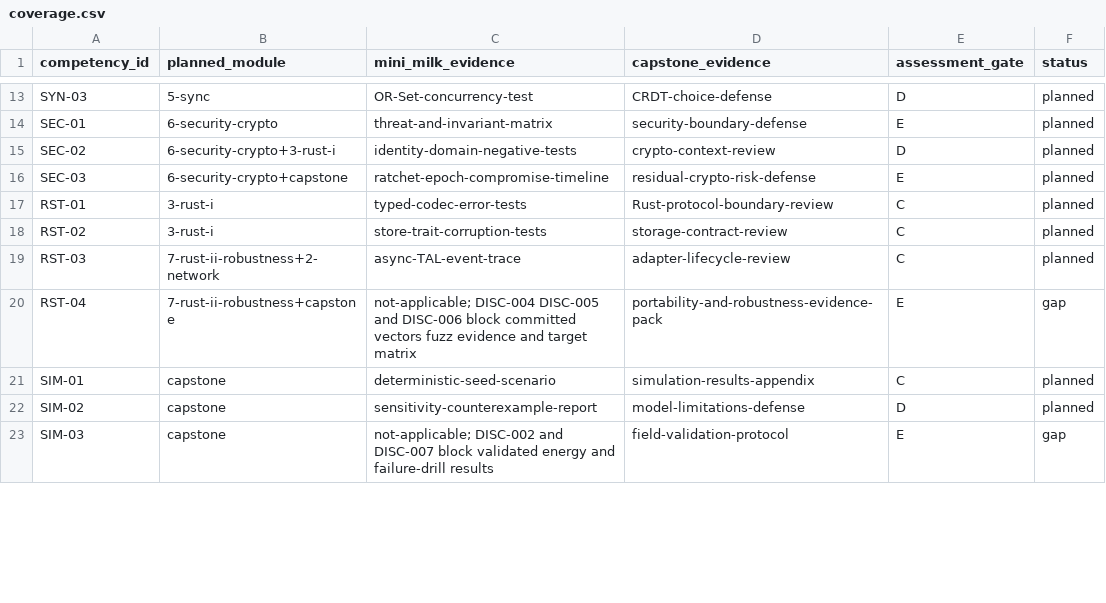
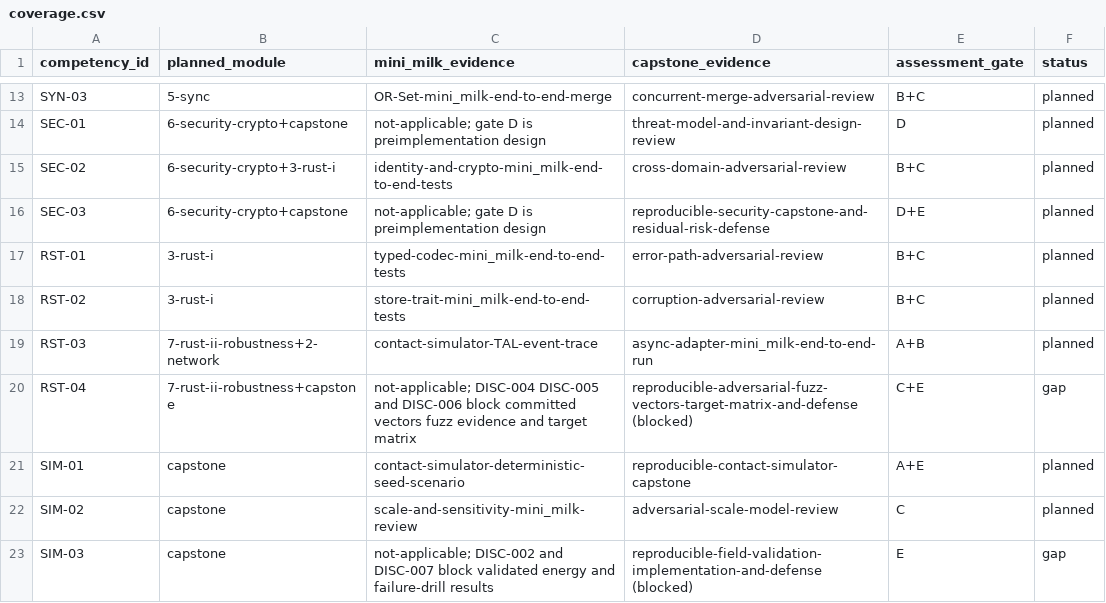
Before and after one commit to Xjensu/milk_proto, a CSV file: course/audit/coverage.csv, drawn as a sheet; only a part is shown, gaps mark what is left out; the diff covers the shown part only; the diff names each change by its address in the sheet, - before the commit and + after, or states it on an @@ line.

Commit message:
docs(course): align gates and Russian glossary headings

```diff
--- a/course/audit/coverage.csv
+++ b/course/audit/coverage.csv
-C13 (mini_milk_evidence): OR-Set-concurrency-test
+C13 (mini_milk_evidence): OR-Set-mini_milk-end-to-end-merge
-D13 (capstone_evidence): CRDT-choice-defense
+D13 (capstone_evidence): concurrent-merge-adversarial-review
-E13 (assessment_gate): D
+E13 (assessment_gate): B+C
-B14 (planned_module): 6-security-crypto
+B14 (planned_module): 6-security-crypto+capstone
-C14 (mini_milk_evidence): threat-and-invariant-matrix
+C14 (mini_milk_evidence): not-applicable; gate D is preimplementation design
-D14 (capstone_evidence): security-boundary-defense
+D14 (capstone_evidence): threat-model-and-invariant-design-review
-E14 (assessment_gate): E
+E14 (assessment_gate): D
-C15 (mini_milk_evidence): identity-domain-negative-tests
+C15 (mini_milk_evidence): identity-and-crypto-mini_milk-end-to-end-tests
-D15 (capstone_evidence): crypto-context-review
+D15 (capstone_evidence): cross-domain-adversarial-review
-E15 (assessment_gate): D
+E15 (assessment_gate): B+C
-C16 (mini_milk_evidence): ratchet-epoch-compromise-timeline
+C16 (mini_milk_evidence): not-applicable; gate D is preimplementation design
-D16 (capstone_evidence): residual-crypto-risk-defense
+D16 (capstone_evidence): reproducible-security-capstone-and-residual-risk-defense
-E16 (assessment_gate): E
+E16 (assessment_gate): D+E
-C17 (mini_milk_evidence): typed-codec-error-tests
+C17 (mini_milk_evidence): typed-codec-mini_milk-end-to-end-tests
-D17 (capstone_evidence): Rust-protocol-boundary-review
+D17 (capstone_evidence): error-path-adversarial-review
-E17:E18 (assessment_gate): C
+E17:E18 (assessment_gate): B+C
-C18 (mini_milk_evidence): store-trait-corruption-tests
+C18 (mini_milk_evidence): store-trait-mini_milk-end-to-end-tests
-D18 (capstone_evidence): storage-contract-review
+D18 (capstone_evidence): corruption-adversarial-review
-C19 (mini_milk_evidence): async-TAL-event-trace
+C19 (mini_milk_evidence): contact-simulator-TAL-event-trace
-D19 (capstone_evidence): adapter-lifecycle-review
+D19 (capstone_evidence): async-adapter-mini_milk-end-to-end-run
-E19 (assessment_gate): C
+E19 (assessment_gate): A+B
-D20 (capstone_evidence): portability-and-robustness-evidence-pack
+D20 (capstone_evidence): reproducible-adversarial-fuzz-vectors-target-matrix-and-defense (blocked)
-E20 (assessment_gate): E
+E20 (assessment_gate): C+E
-C21 (mini_milk_evidence): deterministic-seed-scenario
+C21 (mini_milk_evidence): contact-simulator-deterministic-seed-scenario
-D21 (capstone_evidence): simulation-results-appendix
+D21 (capstone_evidence): reproducible-contact-simulator-capstone
-E21 (assessment_gate): C
+E21 (assessment_gate): A+E
-C22 (mini_milk_evidence): sensitivity-counterexample-report
+C22 (mini_milk_evidence): scale-and-sensitivity-mini_milk-review
-D22 (capstone_evidence): model-limitations-defense
+D22 (capstone_evidence): adversarial-scale-model-review
-E22 (assessment_gate): D
+E22 (assessment_gate): C
-D23 (capstone_evidence): field-validation-protocol
+D23 (capstone_evidence): reproducible-field-validation-implementation-and-defense (blocked)
```
Also changed, not shown: 44 edited cells elsewhere in this file, 2 other files.
